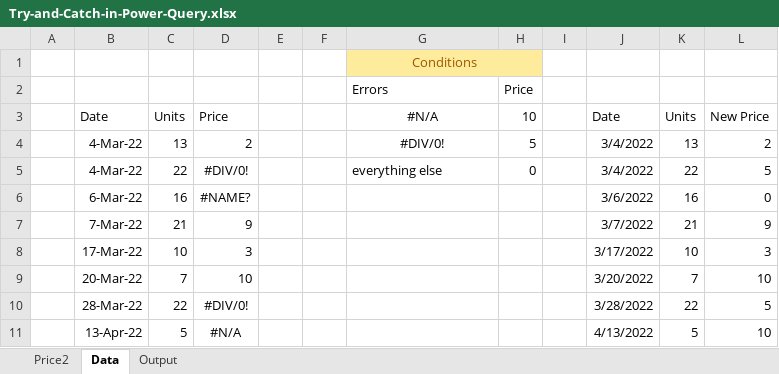
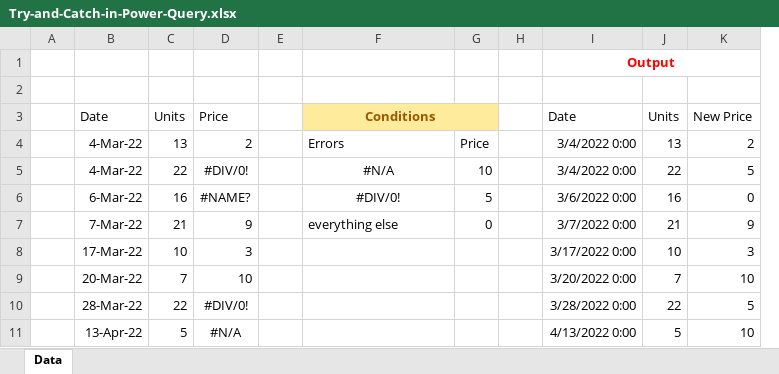
Before and after one commit to praveensinghaws/PowerBI, an Excel workbook: GOODLY/1.Power Query Tricks n Tips/57.Try and Catch in Power Query/Try-and-Catch-in-Power-Query.xlsx, sheet Data, drawn as a sheet; only a part is shown; values as stored, in another font and other column widths than the file's, no borders; table styles not drawn; removed rows and columns are numbered as before the commit, all else as after; the diff names each change by its address in the sheet, - before the commit and + after, or states it on an @@ line.

```diff
--- a/GOODLY/1.Power Query Tricks n Tips/57.Try and Catch in Power Query/Try-and-Catch-in-Power-Query.xlsx (sheet Data)
+++ b/GOODLY/1.Power Query Tricks n Tips/57.Try and Catch in Power Query/Try-and-Catch-in-Power-Query.xlsx (sheet Data)
-sheet tab: Price2
-sheet tab: Output
-column F, empty
-column J, rows 3-11: Date | 3/4/2022 | 3/4/2022 | 3/6/2022 | 3/7/2022 | 3/17/2022 | 3/20/2022 | 3/28/2022 | 4/13/2022
+column I, rows 1-11: Output |  | Date | 3/4/2022 0:00 | 3/4/2022 0:00 | 3/6/2022 0:00 | 3/7/2022 0:00 | 3/17/2022 0:00 | 3/20/2022 0:00 | 3/28/2022 0:00 | 4/13/2022 0:00
-F1: Conditions
+F1: (empty)
-F1:G1 fill: #FFEB9C
+F1:G1 fill: none
-G1:H1 merged
-row 2:  |  |  |  |  |  | Errors | Price
+row 2: (empty)
-F3: #N/A
+F3: Conditions
-F3:G3 fill: none
+F3:G3 fill: #FFEB9C
@@ F3 bold: off → on, text colour: black → #9C5700 @@
+F3:G3 merged
-G3: 10
+G3: (empty)
-F4: #DIV/0!
+F4: Errors
-F4 alignment: center
+F4 alignment: left
-G4: 5
+G4: Price
-F5: everything else
+F5: #N/A
-F5 alignment: left
+F5 alignment: center
-G5: 0
+G5: 10
-F6: (empty)
+F6: #DIV/0!
-G6: (empty)
+G6: 5
-F7: (empty)
+F7: everything else
-G7: (empty)
+G7: 0
```
Also changed, not shown: GOODLY/1.Power Query Tricks n Tips/52.Reference an Intermediate Step from another Query/Reference an Intermediate Step from another Query.xlsx, GOODLY/1.Power Query Tricks n Tips/53.Split by Variable Columns/Split-by-Variable-Columns-in-Power-Query.xlsx, 7 other files.
